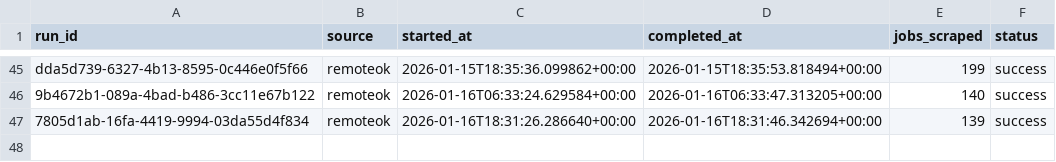
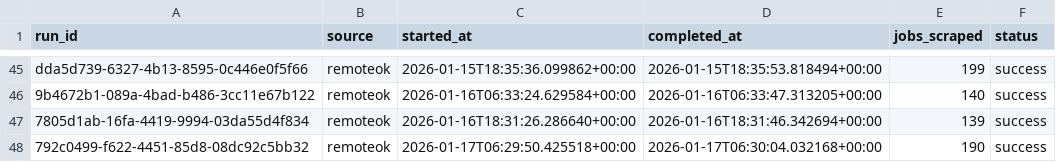
Before and after one commit to tanprabhu/job-market-pulse, a CSV file: data/meta/scrape_runs.csv, drawn as a sheet; only a part is shown, gaps mark what is left out.

```diff
--- a/data/meta/scrape_runs.csv
+++ b/data/meta/scrape_runs.csv
@@ -47 +47,2 @@ dda5d739-6327-4b13-8595-0c446e0f5f66,remoteok,2026-01-15T18:35:36.099862+00:00,2
 7805d1ab-16fa-4419-9994-03da55d4f834,remoteok,2026-01-16T18:31:26.286640+00:00,2026-01-16T18:31:46.342694+00:00,139,success
+792c0499-f622-4451-85d8-08dc92c5bb32,remoteok,2026-01-17T06:29:50.425518+00:00,2026-01-17T06:30:04.032168+00:00,190,success
```
Also changed, not shown: data/processed/data_clean.csv, data/processed/run_job_info.csv, 1 other file.
